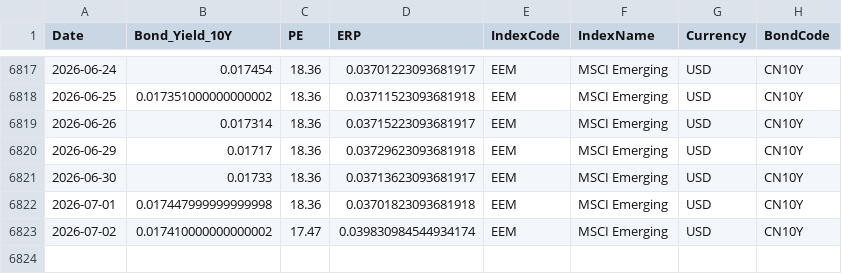
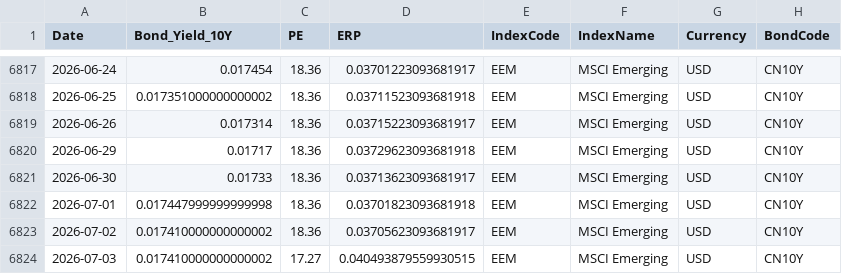
Before and after one commit to ChiaraVan1/equity-risk-premium-monitor, a CSV file: data/erp_EEM.csv, drawn as a sheet; only a part is shown, gaps mark what is left out.

```diff
--- a/data/erp_EEM.csv
+++ b/data/erp_EEM.csv
@@ -6822,2 +6822,3 @@
 2026-07-01,0.017447999999999998,18.36,0.03701823093681918,EEM,MSCI Emerging,USD,CN10Y
-2026-07-02,0.017410000000000002,17.47,0.039830984544934174,EEM,MSCI Emerging,USD,CN10Y
+2026-07-02,0.017410000000000002,18.36,0.03705623093681917,EEM,MSCI Emerging,USD,CN10Y
+2026-07-03,0.017410000000000002,17.27,0.040493879559930515,EEM,MSCI Emerging,USD,CN10Y
```
Also changed, not shown: data/erp_EWG.csv, data/erp_EWJ.csv, 9 other files.
